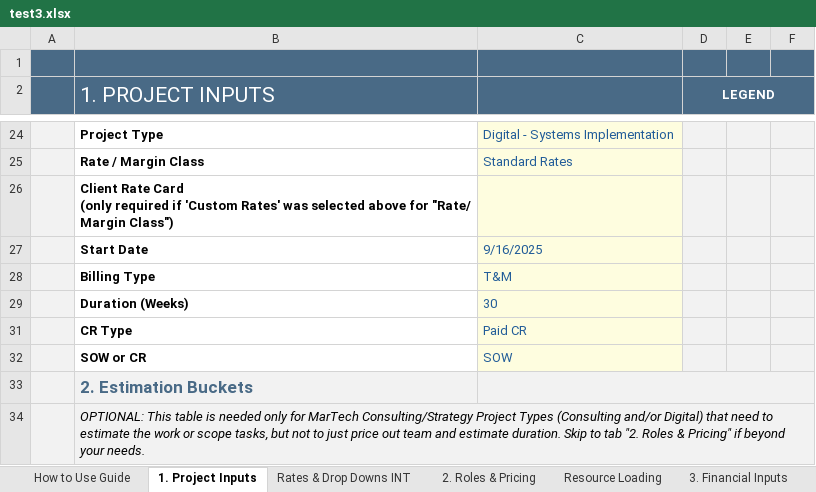
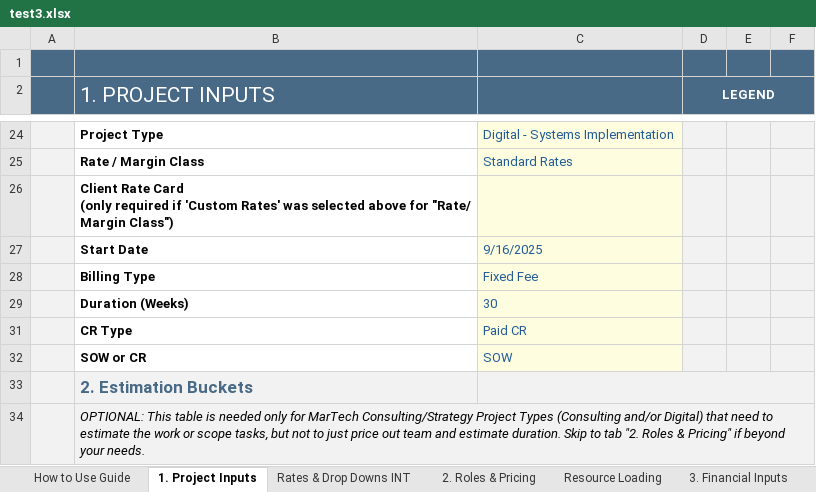
Before and after one commit to darvi-sunny/Test-Download, an Excel workbook: test3.xlsx, sheet 1. Project Inputs, drawn as a sheet; only a part is shown, gaps mark what is left out; values as stored, in another font and other column widths than the file's, no borders; conditional formats not drawn; the diff names each change by its address in the sheet, - before the commit and + after, or states it on an @@ line.

```diff
--- a/test3.xlsx (sheet 1. Project Inputs)
+++ b/test3.xlsx (sheet 1. Project Inputs)
-C28: T&M
+C28: Fixed Fee
```
Also changed, not shown: sheet Resource Loading, sheet 6. Commercial Review, sheet 4. Summary & Totals, sheet Optional - Scope Estimation, hidden cells.
